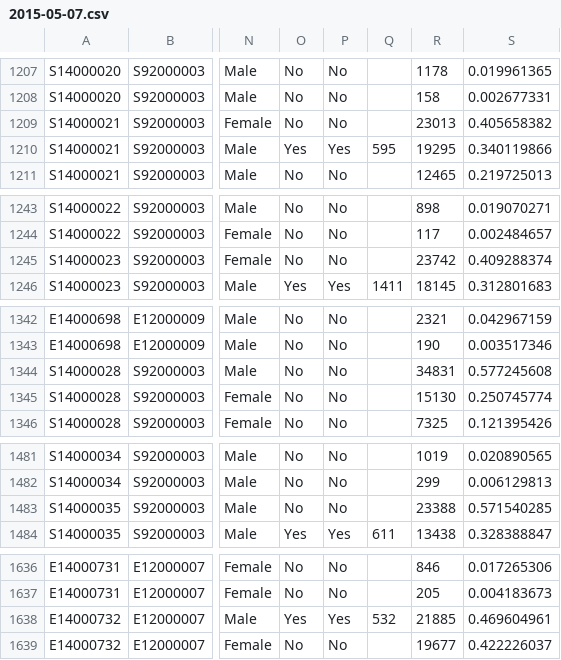
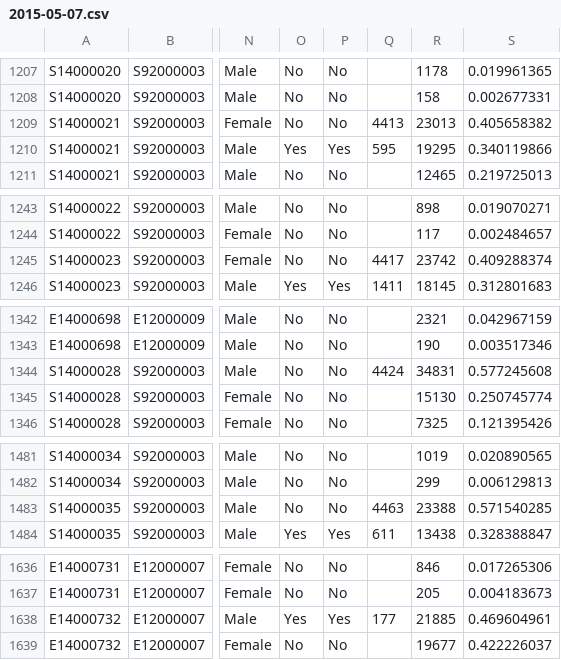
Before and after one commit to ukparliament/psephology, a CSV file: db/data/results/by-candidate/2015-05-07.csv, drawn as a sheet; only a part is shown, gaps mark what is left out; the diff covers the shown part only; the diff names each change by its address in the sheet, - before the commit and + after, or states it on an @@ line.

```diff
--- a/db/data/results/by-candidate/2015-05-07.csv
+++ b/db/data/results/by-candidate/2015-05-07.csv
-Q1209: (empty)
+Q1209: 4413
-Q1245: (empty)
+Q1245: 4417
-Q1344: (empty)
+Q1344: 4424
-Q1483: (empty)
+Q1483: 4463
-Q1638: 532
+Q1638: 177
```
Also changed, not shown: 8 edited cells elsewhere in this file.
